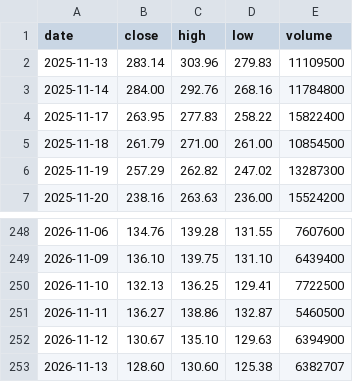
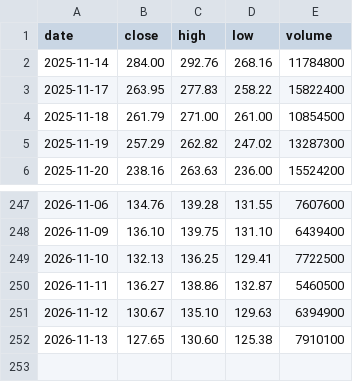
Before and after one commit to mycelrh/mycel, a CSV file: sim/coin-daily.csv, drawn as a sheet; only a part is shown, gaps mark what is left out.

```diff
--- a/sim/coin-daily.csv
+++ b/sim/coin-daily.csv
@@ -1,3 +1,2 @@
 date,close,high,low,volume
-2025-11-13,283.14,303.96,279.83,11109500
 2025-11-14,284.00,292.76,268.16,11784800
@@ -252,2 +251,2 @@ date,close,high,low,volume
 2026-11-12,130.67,135.10,129.63,6394900
-2026-11-13,128.60,130.60,125.38,6382707
+2026-11-13,127.65,130.60,125.38,7910100
```
Also changed, not shown: 3 other files.
